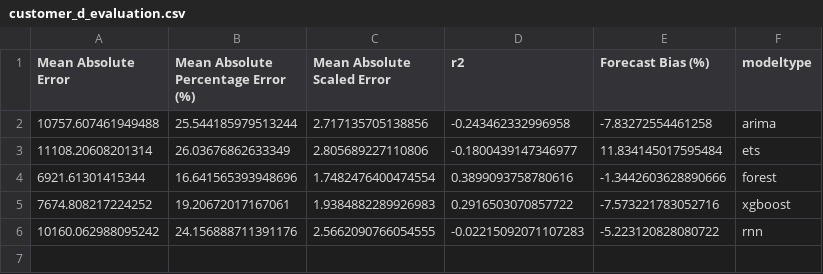
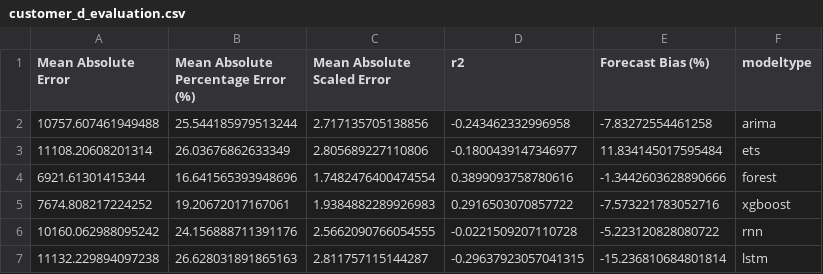
Before and after one commit to StefanEissler/Customs_Fee_Forecasting, a CSV file: data/evaluation/customer_d_evaluation.csv, drawn as a sheet.

```diff
--- a/data/evaluation/customer_d_evaluation.csv
+++ b/data/evaluation/customer_d_evaluation.csv
@@ -5,2 +5,3 @@ Mean Absolute Error,Mean Absolute Percentage Error (%),Mean Absolute Scaled Erro
 7674.808217224252,19.20672017167061,1.9384882289926983,0.2916503070857722,-7.573221783052716,xgboost
-10160.062988095242,24.156888711391176,2.5662090766054555,-0.02215092071107283,-5.223120828080722,rnn
+10160.062988095242,24.156888711391176,2.5662090766054555,-0.0221509207110728,-5.223120828080722,rnn
+11132.229894097238,26.628031891865163,2.811757115144287,-0.29637923057041315,-15.236810684801814,lstm
```
Also changed, not shown: data/evaluation/all_customers.csv, 2 other files.
